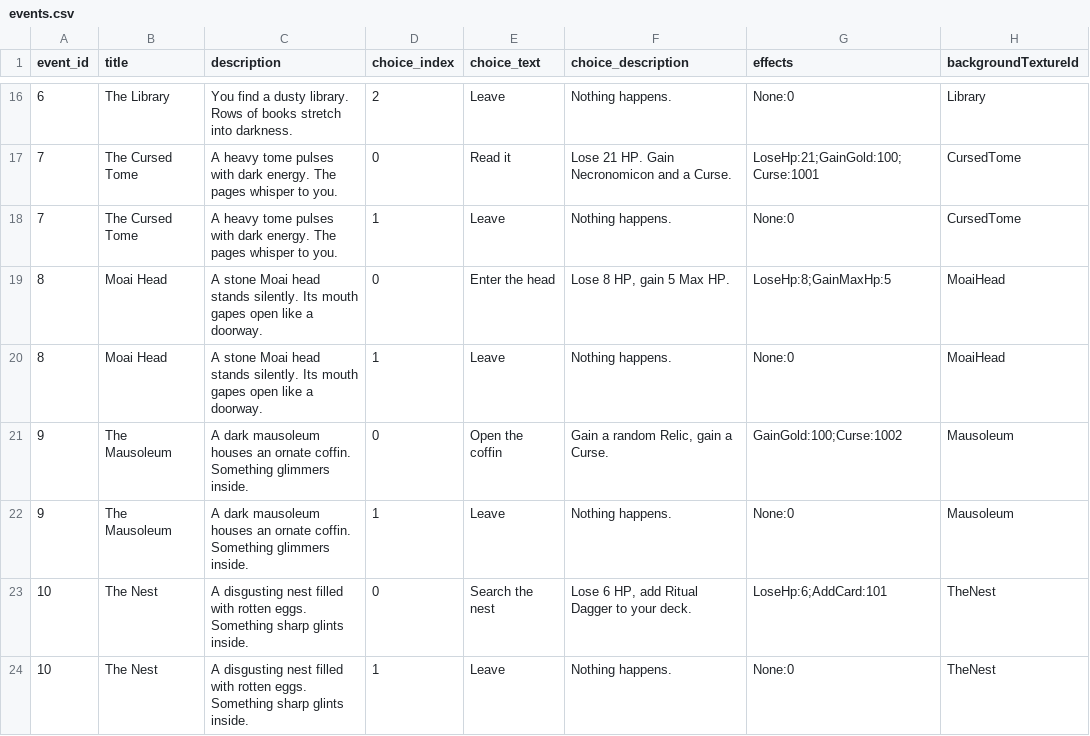
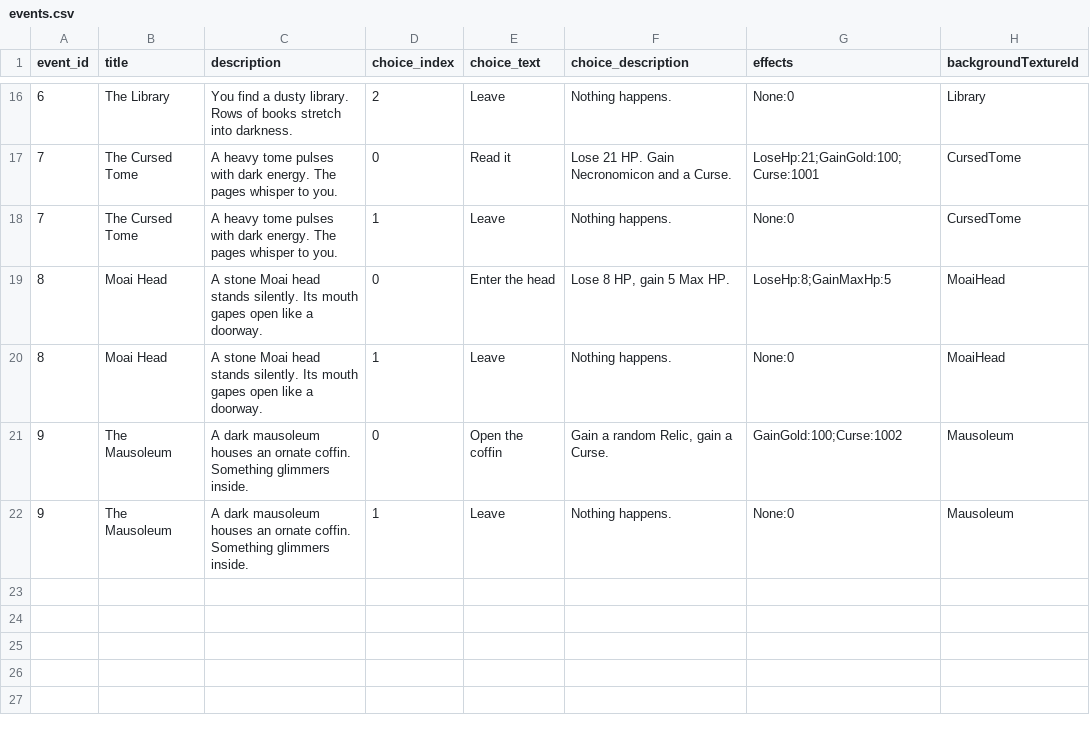
Before and after one commit to ViingF/SpireMan, a CSV file: data/events.csv, drawn as a sheet; only a part is shown, gaps mark what is left out; the diff names each change by its address in the sheet, - before the commit and + after, or states it on an @@ line.

```diff
--- a/data/events.csv
+++ b/data/events.csv
-row 23: 10 | The Nest | A disgusting nest filled with rotten eggs. Something sharp glints inside. | 0 | Search the nest | Lose 6 HP, add Ritual Dagger to your deck. | LoseHp:6;AddCard:101 | TheNest
-row 24: 10 | The Nest | A disgusting nest filled with rotten eggs. Something sharp glints inside. | 1 | Leave | Nothing happens. | None:0 | TheNest
```
Also changed, not shown: data/cards.csv, 53 other files.
